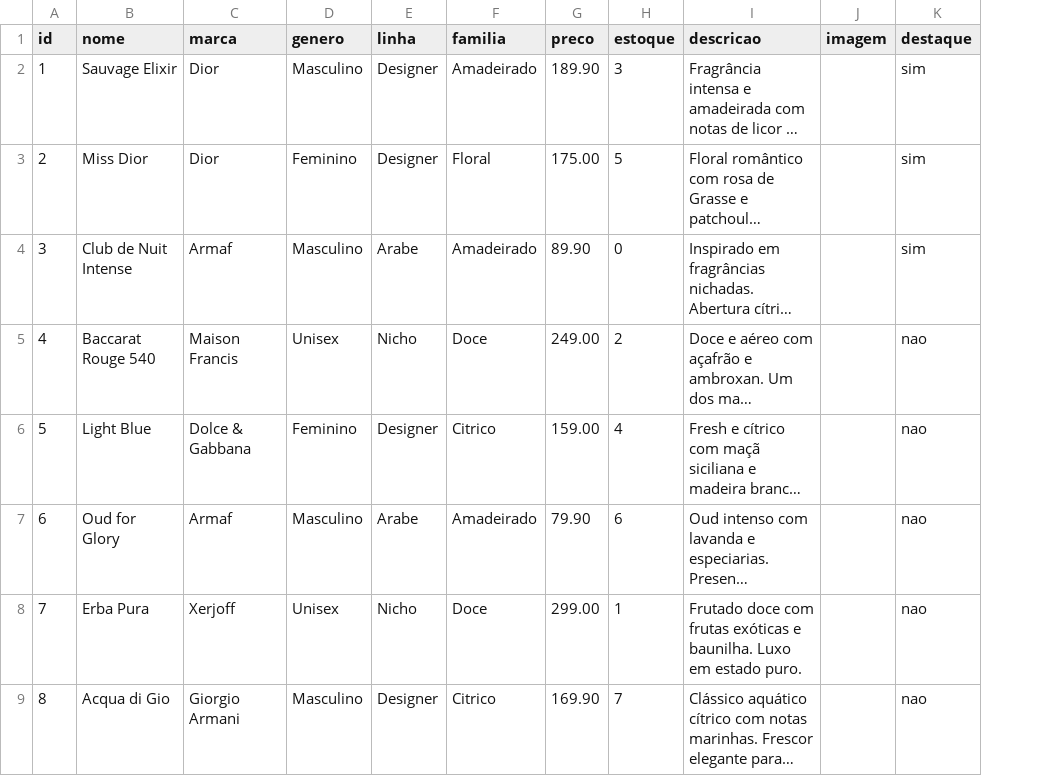
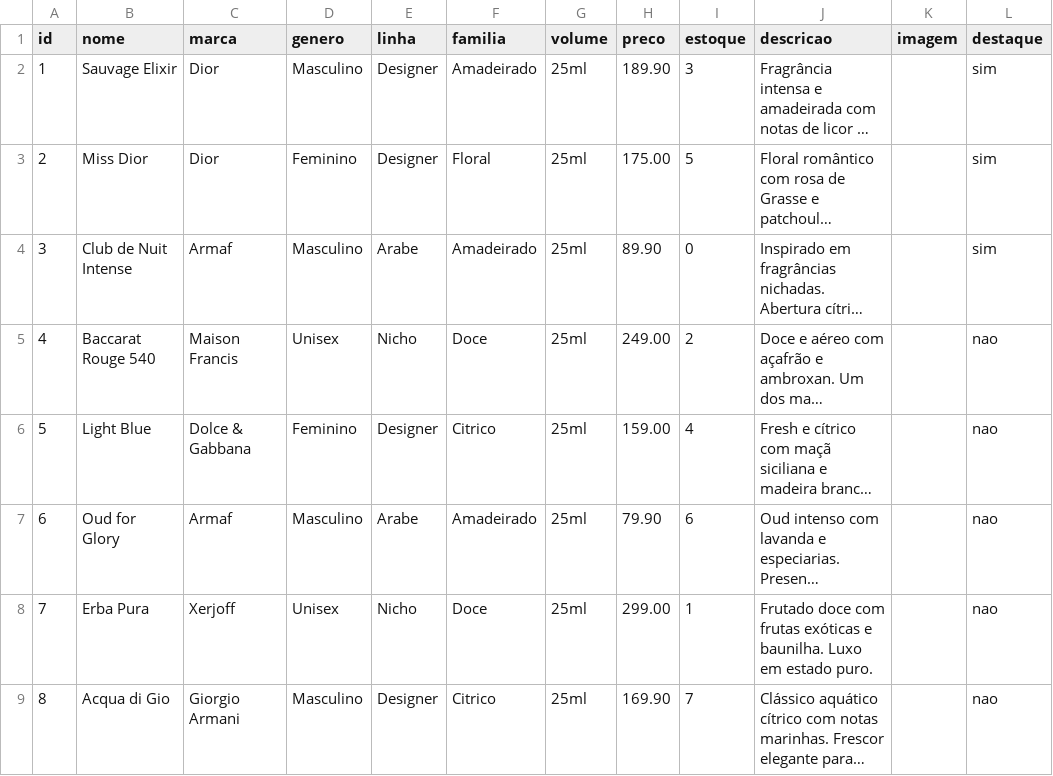
Before and after one commit to Gabr1elDias/lair-chic, a CSV file: data/produtos-exemplo.csv, drawn as a sheet; only a part is shown; long unchanged cells end in …; the diff names each change by its address in the sheet, - before the commit and + after, or states it on an @@ line.

Commit message:
Volume por produto: campo no admin (25ml/50ml/75ml/100ml/150ml/200ml), cart com volume, fallback CSV/JSON atualizados

```diff
--- a/data/produtos-exemplo.csv
+++ b/data/produtos-exemplo.csv
+column G (volume), rows 2-9: all 25ml
```
Also changed, not shown: 8 other files.
